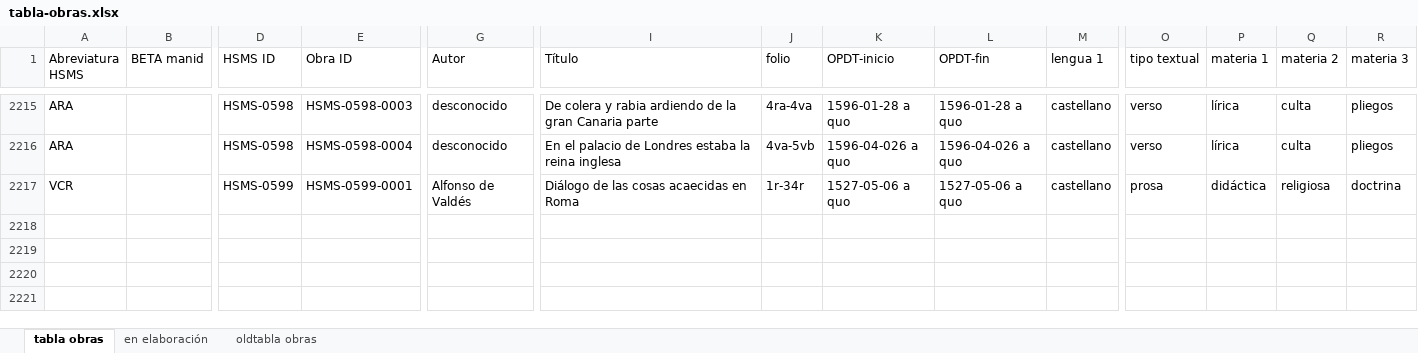
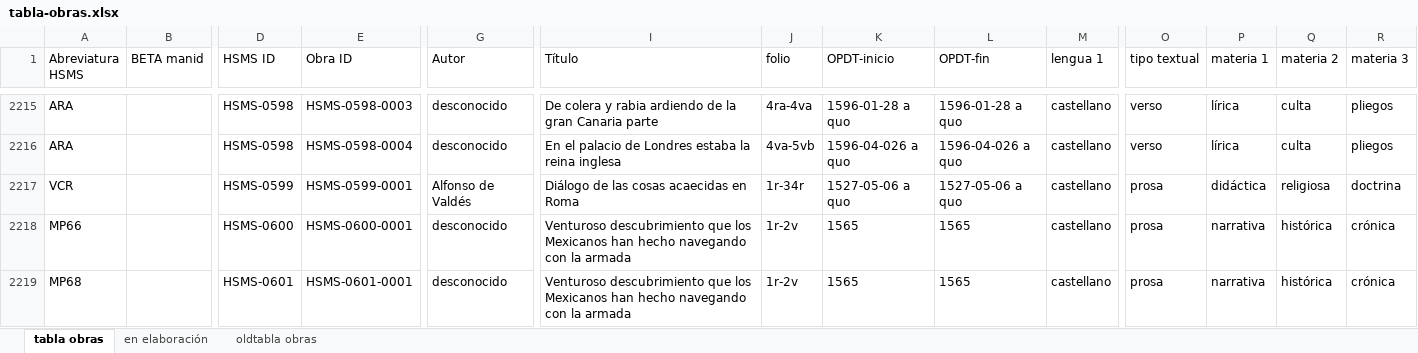
Before and after one commit to hispanicseminary/OSTA, an Excel workbook: tables/tabla-obras.xlsx, sheet tabla obras, drawn as a sheet; only a part is shown, gaps mark what is left out; values as stored, in another font and other column widths than the file's, no borders; table styles not drawn; rows hold the shown columns only; the diff names each change by its address in the sheet, - before the commit and + after, or states it on an @@ line.

```diff
--- a/tables/tabla-obras.xlsx (sheet tabla obras)
+++ b/tables/tabla-obras.xlsx (sheet tabla obras)
+row 2218: MP66 |  | HSMS-0600 | HSMS-0600-0001 | desconocido | Venturoso descubrimiento que los Mexicanos han hecho navegando con la armada | 1r-2v | 1565 | 1565 | castellano | prosa | narrativa | histórica | crónica
+row 2219: MP68 |  | HSMS-0601 | HSMS-0601-0001 | desconocido | Venturoso descubrimiento que los Mexicanos han hecho navegando con la armada | 1r-2v | 1565 | 1565 | castellano | prosa | narrativa | histórica | crónica
```
Also changed, not shown: tables/tabla-codices.xlsx, 2 other files.
